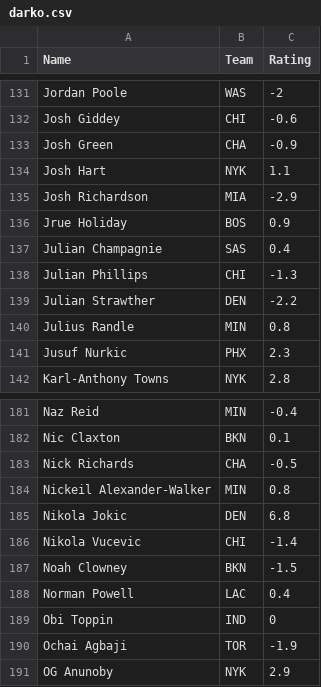
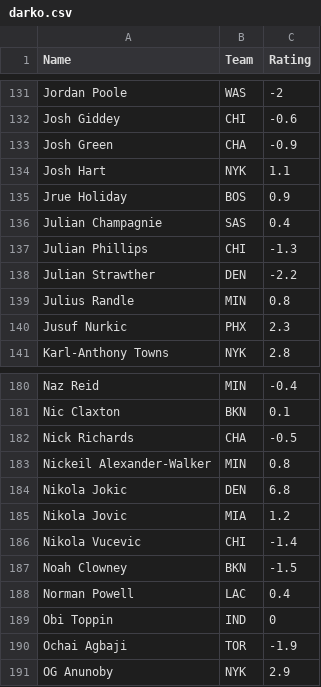
Before and after one commit to NateHerman24/NBA-Predictions-Dashboard, a CSV file: darko.csv, drawn as a sheet; only a part is shown, gaps mark what is left out.

Commit message:
Update darko.csv

```diff
--- a/darko.csv
+++ b/darko.csv
@@ -134,3 +134,2 @@ Josh Green,CHA,-0.9
 Josh Hart,NYK,1.1
-Josh Richardson,MIA,-2.9
 Jrue Holiday,BOS,0.9
@@ -185,2 +184,3 @@ Nickeil Alexander-Walker,MIN,0.8
 Nikola Jokic,DEN,6.8
+Nikola Jovic,MIA,1.2
 Nikola Vucevic,CHI,-1.4
```
